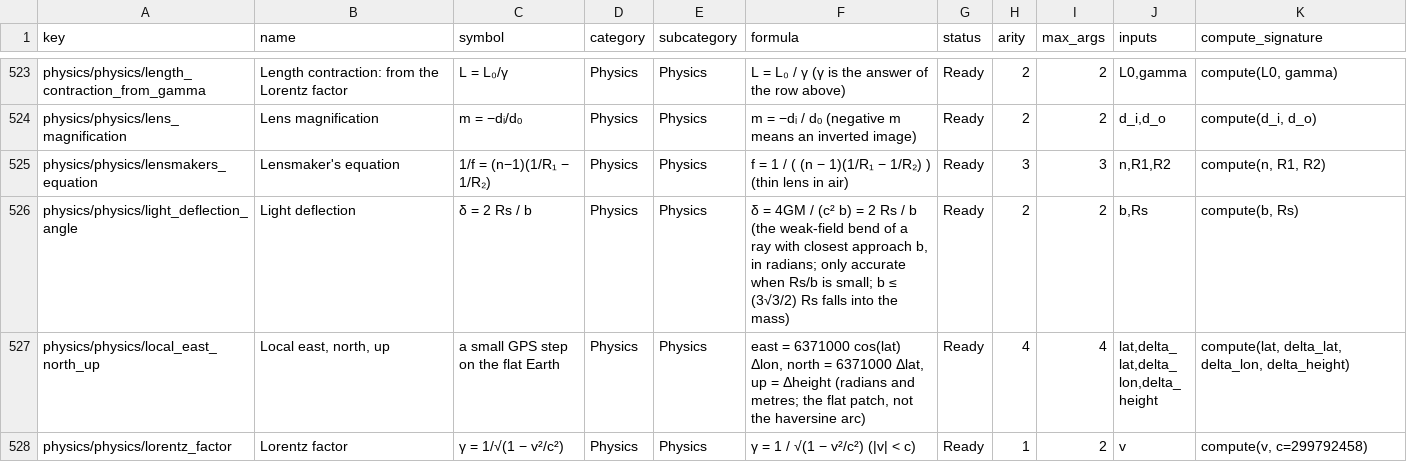
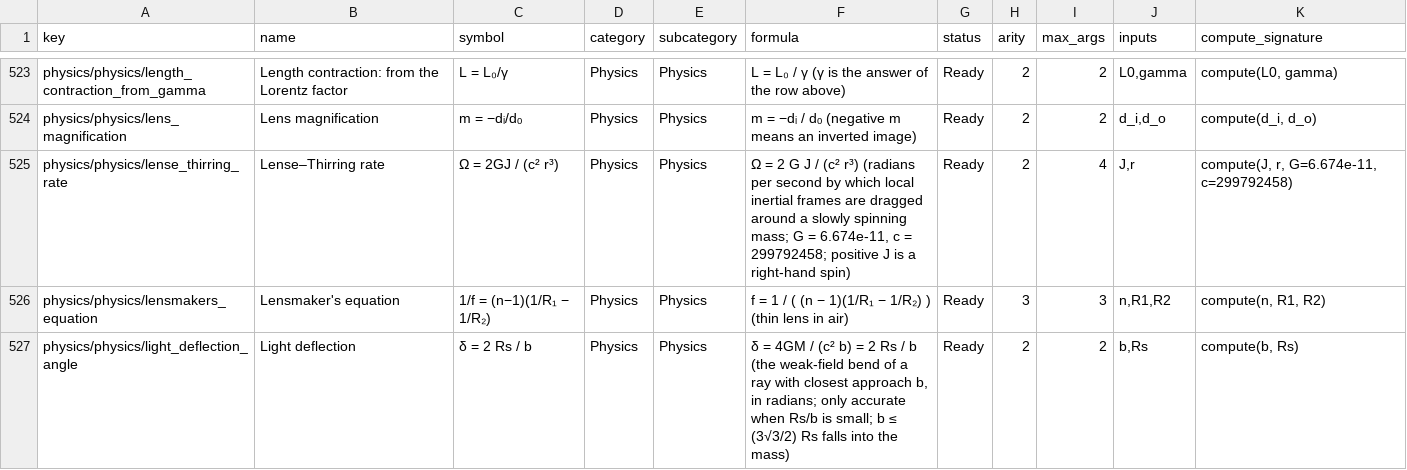
Before and after one commit to IWatchSheep/calculator, a TSV file: operator_keys/operator_keys.tsv, drawn as a sheet; only a part is shown, gaps mark what is left out; the shorter side is filled out with more unchanged rows; the diff names each change by its address in the sheet, - before the commit and + after, or states it on an @@ line.

```diff
--- a/operator_keys/operator_keys.tsv
+++ b/operator_keys/operator_keys.tsv
+row 525: physics/physics/lense_thirring_rate | Lense–Thirring rate | Ω = 2GJ / (c² r³) | Physics | Physics | Ω = 2 G J / (c² r³) (radians per second by which local inertial frames are dragged around a slowly spinning mass; G = 6.674e-11, c = 299792458; positive J is a right-hand spin) | Ready | 2 | 4 | J,r | compute(J, r, G=6.674e-11, c=299792458)
```
Also changed, not shown: 24 other files.
